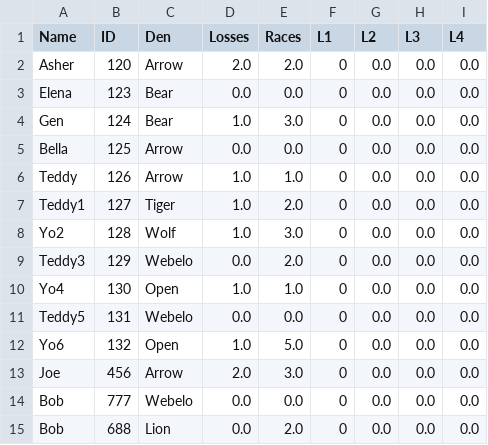
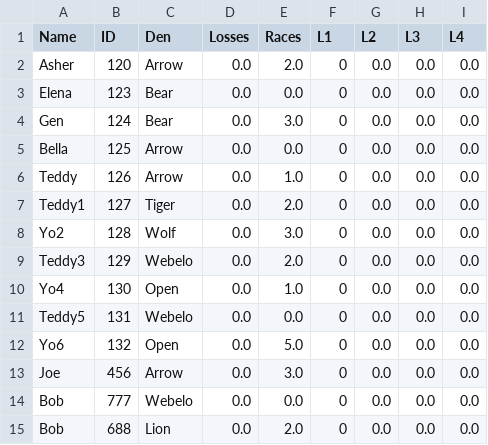
Before and after one commit to chapman178/PWDtool, a CSV file: InputData.csv, drawn as a sheet.

Commit message:
Data updated via App

```diff
--- a/InputData.csv
+++ b/InputData.csv
@@ -1,14 +1,14 @@
 Name,ID,Den,Losses,Races,L1,L2,L3,L4
-Asher,120,Arrow,2.0,2.0,0,0.0,0.0,0.0
+Asher,120,Arrow,0.0,2.0,0,0.0,0.0,0.0
 Elena,123,Bear,0.0,0.0,0,0.0,0.0,0.0
-Gen,124,Bear,1.0,3.0,0,0.0,0.0,0.0
+Gen,124,Bear,0.0,3.0,0,0.0,0.0,0.0
 Bella,125,Arrow,0.0,0.0,0,0.0,0.0,0.0
-Teddy,126,Arrow,1.0,1.0,0,0.0,0.0,0.0
-Teddy1,127,Tiger,1.0,2.0,0,0.0,0.0,0.0
-Yo2,128,Wolf,1.0,3.0,0,0.0,0.0,0.0
+Teddy,126,Arrow,0.0,1.0,0,0.0,0.0,0.0
+Teddy1,127,Tiger,0.0,2.0,0,0.0,0.0,0.0
+Yo2,128,Wolf,0.0,3.0,0,0.0,0.0,0.0
 Teddy3,129,Webelo,0.0,2.0,0,0.0,0.0,0.0
-Yo4,130,Open,1.0,1.0,0,0.0,0.0,0.0
+Yo4,130,Open,0.0,1.0,0,0.0,0.0,0.0
 Teddy5,131,Webelo,0.0,0.0,0,0.0,0.0,0.0
-Yo6,132,Open,1.0,5.0,0,0.0,0.0,0.0
-Joe,456,Arrow,2.0,3.0,0,0.0,0.0,0.0
+Yo6,132,Open,0.0,5.0,0,0.0,0.0,0.0
+Joe,456,Arrow,0.0,3.0,0,0.0,0.0,0.0
 Bob,777,Webelo,0.0,0.0,0,0.0,0.0,0.0
```
